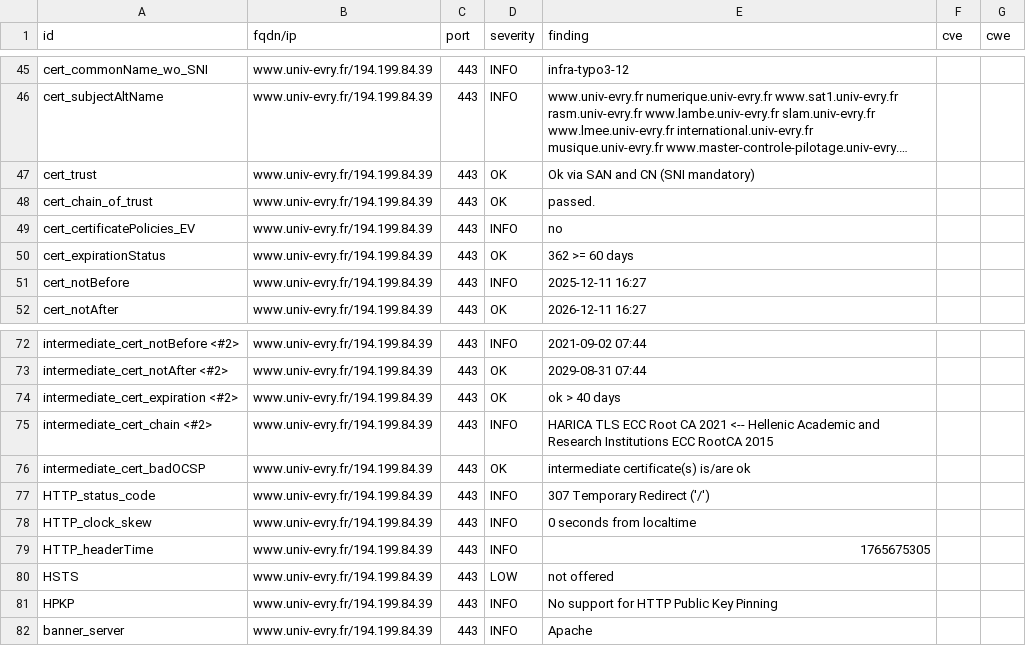
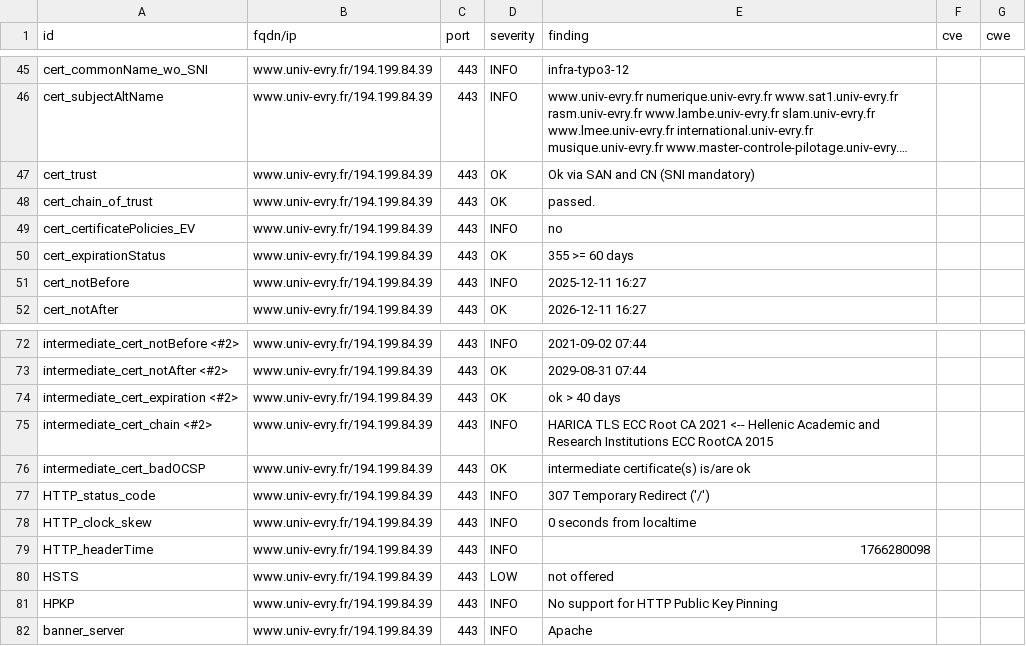
Before and after one commit to atomegr/dashlord-proj, a CSV file: results/aHR0cHM6Ly93d3cudW5pdi1ldnJ5LmZy/testssl.csv, drawn as a sheet; only a part is shown, gaps mark what is left out; long unchanged cells end in ….

```diff
--- a/results/aHR0cHM6Ly93d3cudW5pdi1ldnJ5LmZy/testssl.csv
+++ b/results/aHR0cHM6Ly93d3cudW5pdi1ldnJ5LmZy/testssl.csv
@@ -49,3 +49,3 @@
 "cert_certificatePolicies_EV","www.univ-evry.fr/194.199.84.39","443","INFO","no","",""
-"cert_expirationStatus","www.univ-evry.fr/194.199.84.39","443","OK","362 >= 60 days","",""
+"cert_expirationStatus","www.univ-evry.fr/194.199.84.39","443","OK","355 >= 60 days","",""
 "cert_notBefore","www.univ-evry.fr/194.199.84.39","443","INFO","2025-12-11 16:27","",""
@@ -78,3 +78,3 @@
 "HTTP_clock_skew","www.univ-evry.fr/194.199.84.39","443","INFO","0 seconds from localtime","",""
-"HTTP_headerTime","www.univ-evry.fr/194.199.84.39","443","INFO","1765675305","",""
+"HTTP_headerTime","www.univ-evry.fr/194.199.84.39","443","INFO","1766280098","",""
 "HSTS","www.univ-evry.fr/194.199.84.39","443","LOW","not offered","",""
```
Also changed, not shown: 11 other files.
